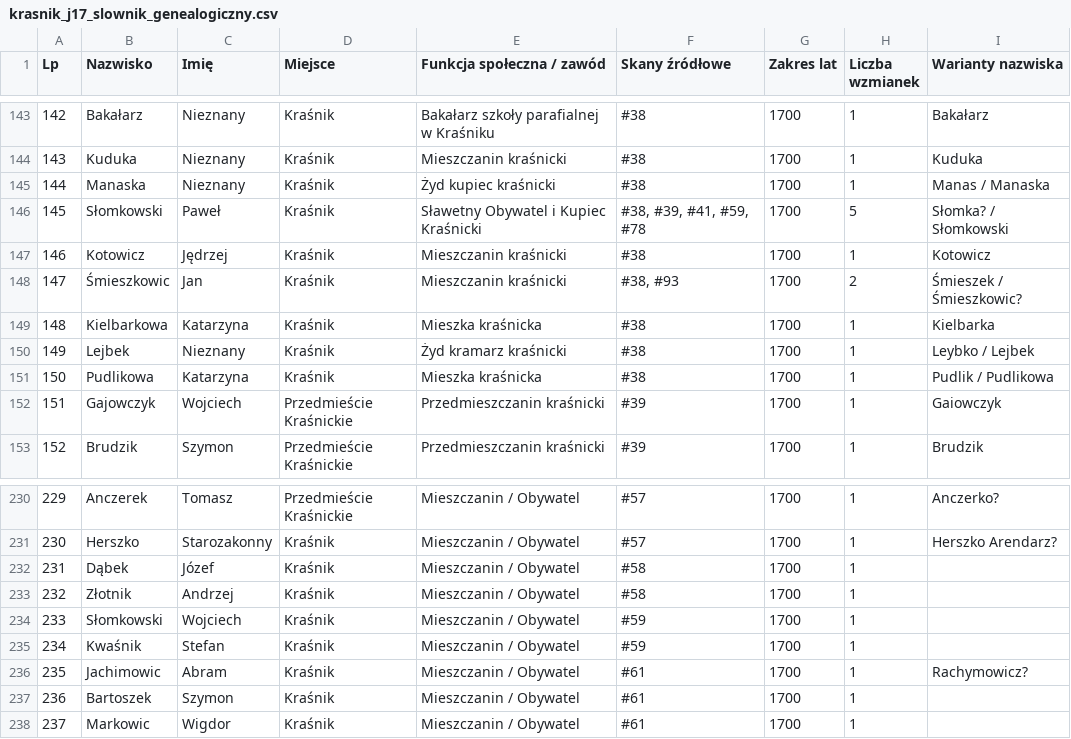
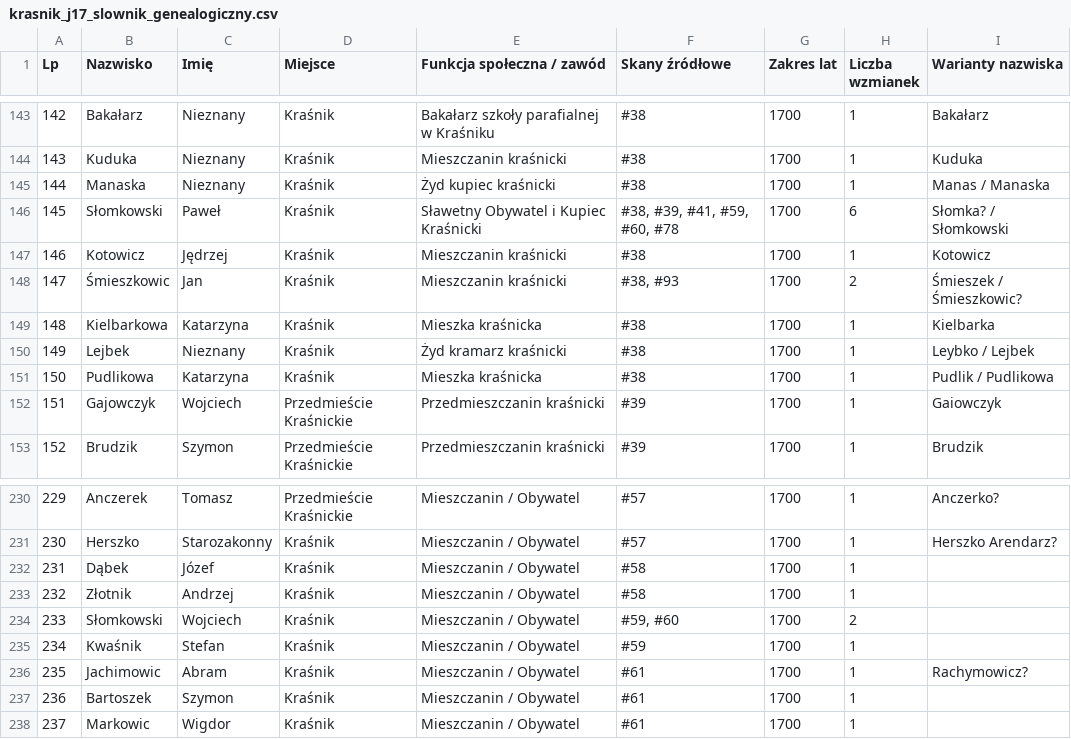
Before and after one commit to Uriel9191/Gen, a CSV file: krasnik_j17_slownik_genealogiczny.csv, drawn as a sheet; only a part is shown, gaps mark what is left out; the diff covers the shown part only.

```diff
--- a/krasnik_j17_slownik_genealogiczny.csv
+++ b/krasnik_j17_slownik_genealogiczny.csv
@@ -145,3 +145,3 @@
 "144";"Manaska";"Nieznany";"Kraśnik";"Żyd kupiec kraśnicki";"#38";"1700";"1";"Manas / Manaska"
-"145";"Słomkowski";"Paweł";"Kraśnik";"Sławetny Obywatel i Kupiec Kraśnicki";"#38, #39, #41, #59, #78";"1700";"5";"Słomka? / Słomkowski"
+"145";"Słomkowski";"Paweł";"Kraśnik";"Sławetny Obywatel i Kupiec Kraśnicki";"#38, #39, #41, #59, #60, #78";"1700";"6";"Słomka? / Słomkowski"
 "146";"Kotowicz";"Jędrzej";"Kraśnik";"Mieszczanin kraśnicki";"#38";"1700";"1";"Kotowicz"
@@ -233,3 +233,3 @@
 "232";"Złotnik";"Andrzej";"Kraśnik";"Mieszczanin / Obywatel";"#58";"1700";"1";""
-"233";"Słomkowski";"Wojciech";"Kraśnik";"Mieszczanin / Obywatel";"#59";"1700";"1";""
+"233";"Słomkowski";"Wojciech";"Kraśnik";"Mieszczanin / Obywatel";"#59, #60";"1700";"2";""
 "234";"Kwaśnik";"Stefan";"Kraśnik";"Mieszczanin / Obywatel";"#59";"1700";"1";""
```
Also changed, not shown: 21 edited cells elsewhere in this file, 3 other files.
